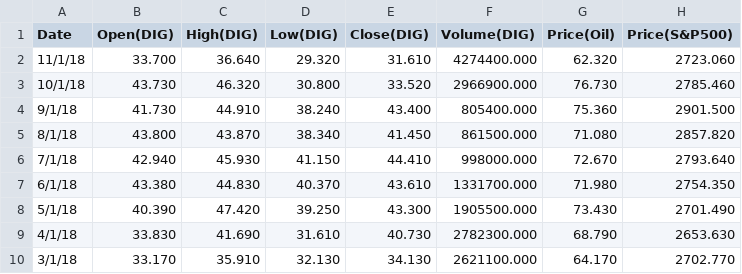
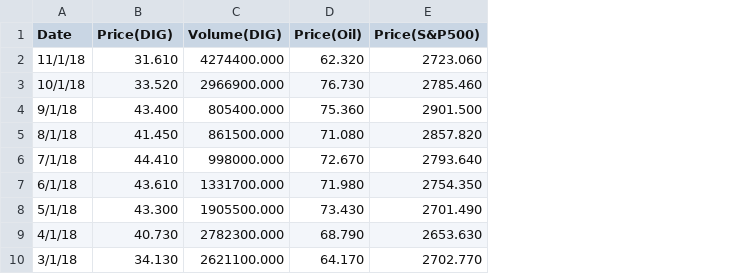
Before and after one commit to arvatia98/Portfolio-Management-, a CSV file: data.csv, drawn as a sheet; only a part is shown; removed rows and columns are numbered as before the commit, all else as after; the diff names each change by its address in the sheet, - before the commit and + after, or states it on an @@ line.

Commit message:
Add files via upload

```diff
--- a/data.csv
+++ b/data.csv
-column B (Open(DIG)), rows 2-10: 33.700 | 43.730 | 41.730 | 43.800 | 42.940 | 43.380 | 40.390 | 33.830 | 33.170
-column C (High(DIG)), rows 2-10: 36.640 | 46.320 | 44.910 | 43.870 | 45.930 | 44.830 | 47.420 | 41.690 | 35.910
-column D (Low(DIG)), rows 2-10: 29.320 | 30.800 | 38.240 | 38.340 | 41.150 | 40.370 | 39.250 | 31.610 | 32.130
-B1: Close(DIG)
+B1: Price(DIG)
```
